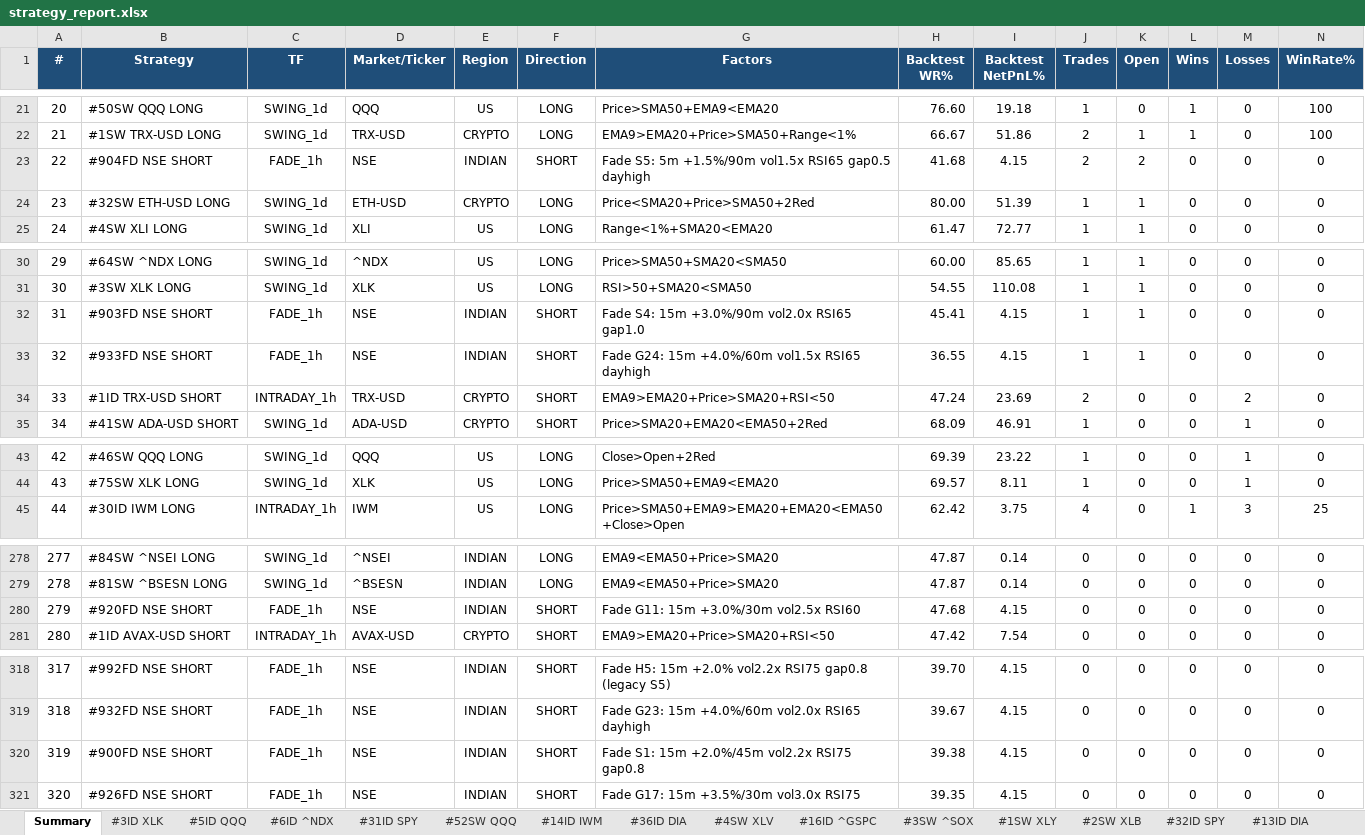
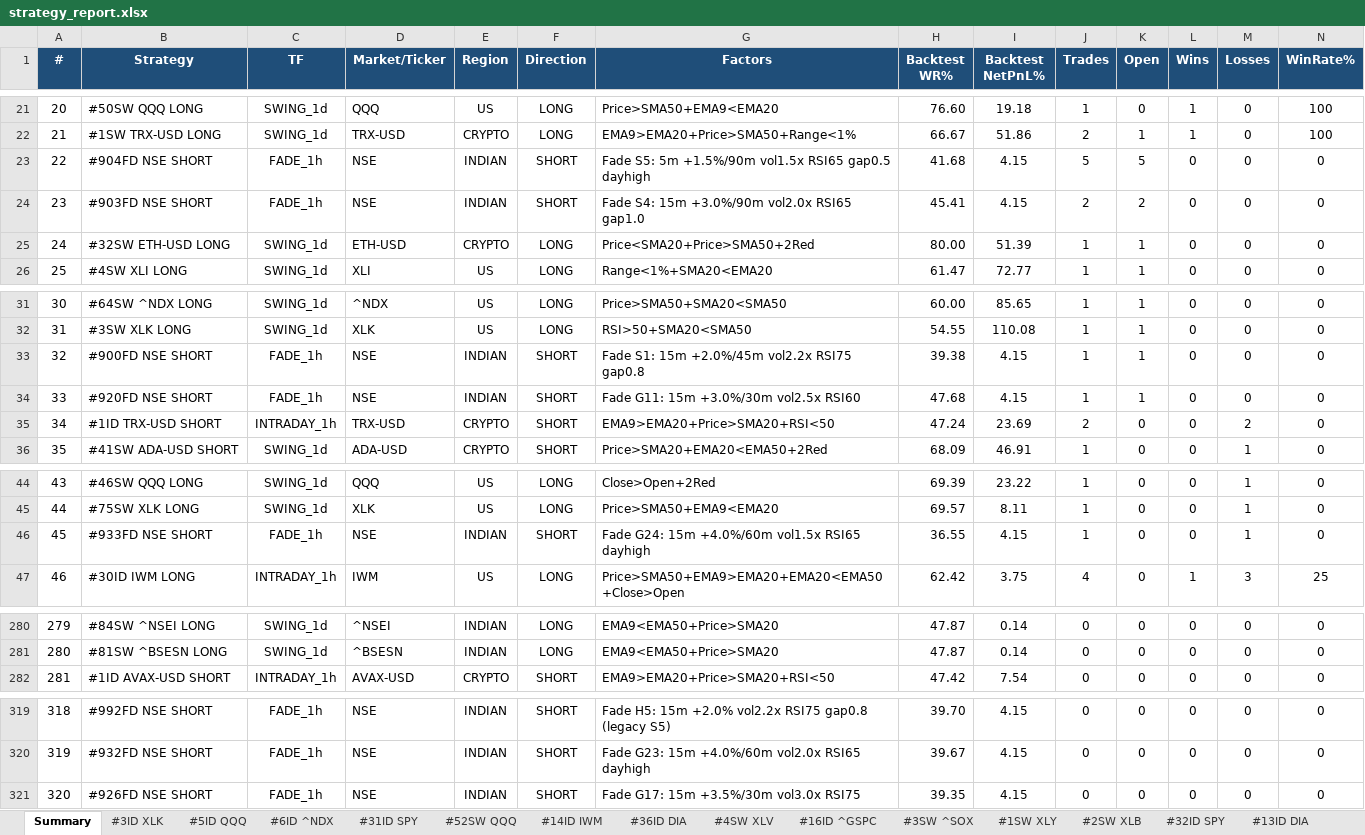
Before and after one commit to thokfoot/free-4-market-master, an Excel workbook: logs/strategy_report.xlsx, sheet Summary, drawn as a sheet; only a part is shown, gaps mark what is left out; values as stored, in another font and other column widths than the file's, no borders; removed rows and columns are numbered as before the commit, all else as after; rows hold the shown columns only; the diff names each change by its address in the sheet, - before the commit and + after, or states it on an @@ line.

Commit message:
fade scan 2026-08-13 06:48 UTC

```diff
--- a/logs/strategy_report.xlsx (sheet Summary)
+++ b/logs/strategy_report.xlsx (sheet Summary)
-J23 (Trades): 2
+J23 (Trades): 5
-K23 (Open): 2
+K23 (Open): 5
+row 24: 23 | #903FD NSE SHORT | FADE_1h | NSE | INDIAN | SHORT | Fade S4: 15m +3.0%/90m vol2.0x RSI65 gap1.0 | 45.41 | 4.15 | 2 | 2 | 0 | 0 | 0
@@ column A (#) renumbered between rows 25 and 320 @@
-B33 (Strategy): #903FD NSE SHORT
+B33 (Strategy): #900FD NSE SHORT
-G33 (Factors): Fade S4: 15m +3.0%/90m vol2.0x RSI65 gap1.0
+G33 (Factors): Fade S1: 15m +2.0%/45m vol2.2x RSI75 gap0.8
-H33 (Backtest WR%): 45.41
+H33 (Backtest WR%): 39.38
-B34 (Strategy): #933FD NSE SHORT
+B34 (Strategy): #920FD NSE SHORT
-G34 (Factors): Fade G24: 15m +4.0%/60m vol1.5x RSI65 dayhigh
+G34 (Factors): Fade G11: 15m +3.0%/30m vol2.5x RSI60
-H34 (Backtest WR%): 36.55
+H34 (Backtest WR%): 47.68
+row 46: 45 | #933FD NSE SHORT | FADE_1h | NSE | INDIAN | SHORT | Fade G24: 15m +4.0%/60m vol1.5x RSI65 dayhigh | 36.55 | 4.15 | 1 | 0 | 0 | 1 | 0
-row 280: 279 | #920FD NSE SHORT | FADE_1h | NSE | INDIAN | SHORT | Fade G11: 15m +3.0%/30m vol2.5x RSI60 | 47.68 | 4.15 | 0 | 0 | 0 | 0 | 0
-row 320: 319 | #900FD NSE SHORT | FADE_1h | NSE | INDIAN | SHORT | Fade S1: 15m +2.0%/45m vol2.2x RSI75 gap0.8 | 39.38 | 4.15 | 0 | 0 | 0 | 0 | 0
```
Also changed, not shown: sheet #904FD NSE, sheet Never Fired, sheet #933FD NSE, sheet #903FD NSE, sheet Portfolio, other sheet tabs, 9 other files.
